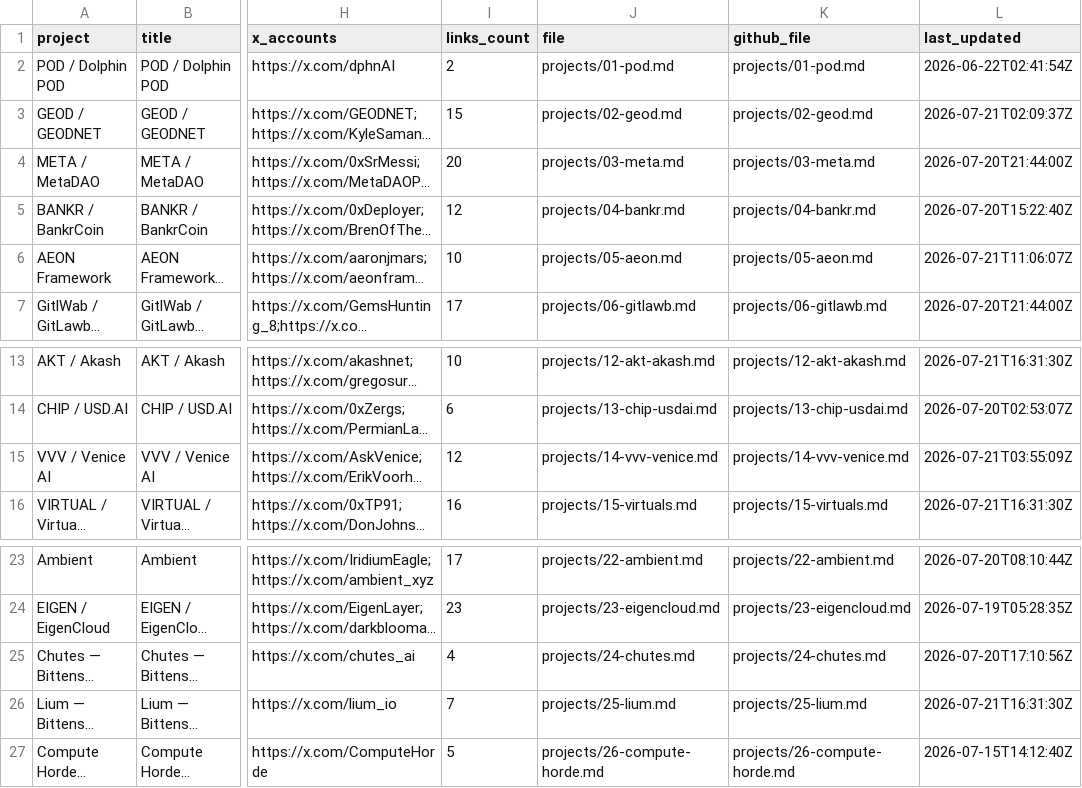
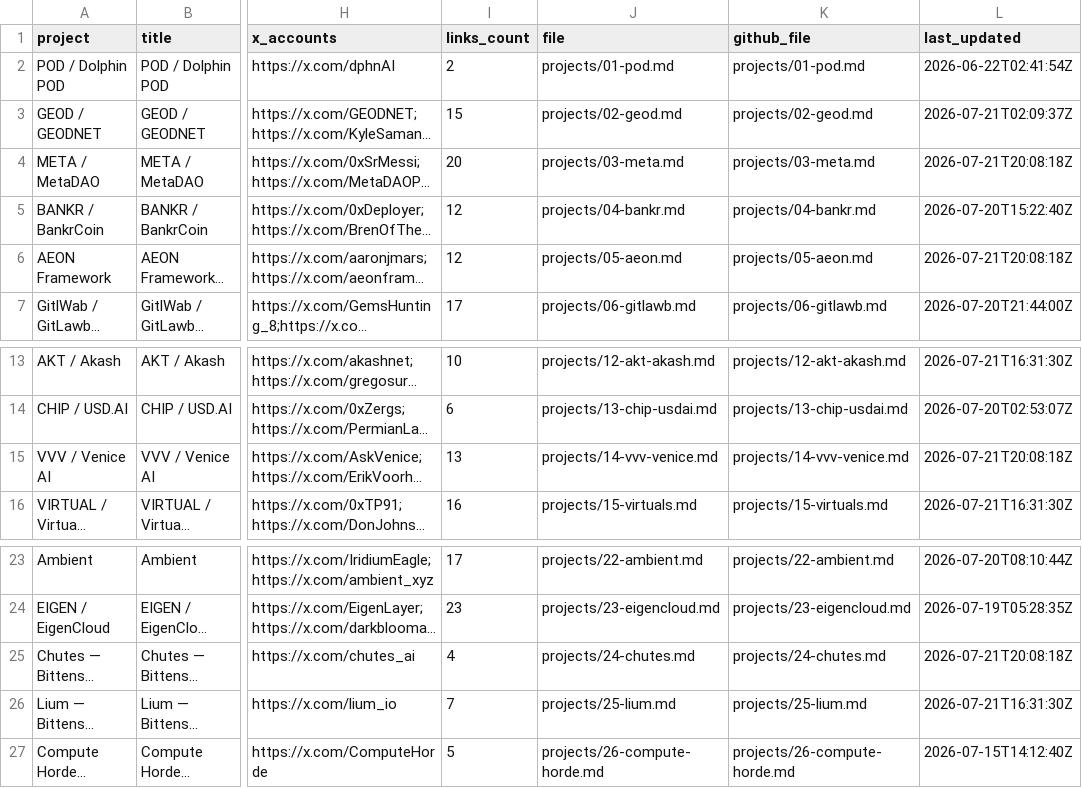
Before and after one commit to iopo545454-del/project-watchlist, a CSV file: index.csv, drawn as a sheet; only a part is shown, gaps mark what is left out; long unchanged cells end in …; the diff names each change by its address in the sheet, - before the commit and + after, or states it on an @@ line.

Commit message:
Update project watchlist scans

```diff
--- a/index.csv
+++ b/index.csv
-L4 (last_updated): 2026-07-20T21:44:00Z
+L4 (last_updated): 2026-07-21T20:08:18Z
-I6 (links_count): 10
+I6 (links_count): 12
-L6 (last_updated): 2026-07-21T11:06:07Z
+L6 (last_updated): 2026-07-21T20:08:18Z
-I15 (links_count): 12
+I15 (links_count): 13
-L15 (last_updated): 2026-07-21T03:55:09Z
+L15 (last_updated): 2026-07-21T20:08:18Z
-L25 (last_updated): 2026-07-20T17:10:56Z
+L25 (last_updated): 2026-07-21T20:08:18Z
```
Also changed, not shown: 13 other files.
